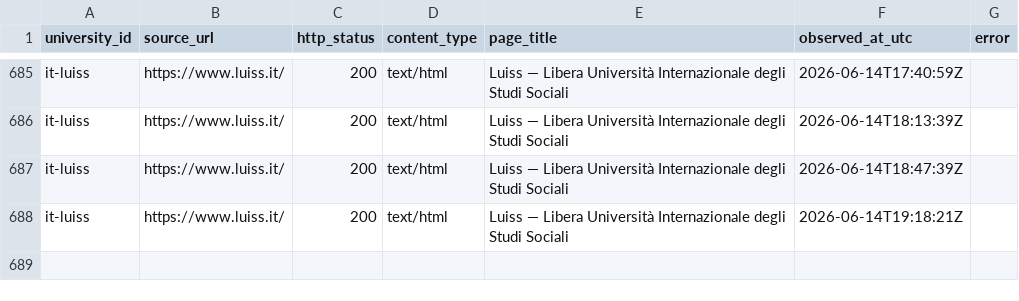
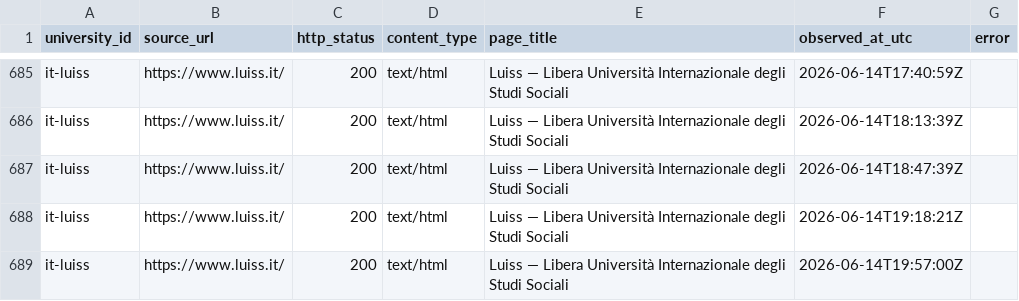
Before and after one commit to colazeta/atlante_dei_concorsi, a CSV file: docs/executions/approved-source-inventories/it-luiss/observed_links.csv, drawn as a sheet; only a part is shown, gaps mark what is left out; the diff names each change by its address in the sheet, - before the commit and + after, or states it on an @@ line.

```diff
--- a/docs/executions/approved-source-inventories/it-luiss/observed_links.csv
+++ b/docs/executions/approved-source-inventories/it-luiss/observed_links.csv
+row 689: it-luiss | https://www.luiss.it/ | 200 | text/html | Luiss — Libera Università Internazionale degli Studi Sociali | 2026-06-14T19:57:00Z
```
Also changed, not shown: docs/executions/approved-source-inventories/it-unifi/observed_links.csv, docs/executions/approved-source-inventories/it-unimi/observed_links.csv, 19 other files.
